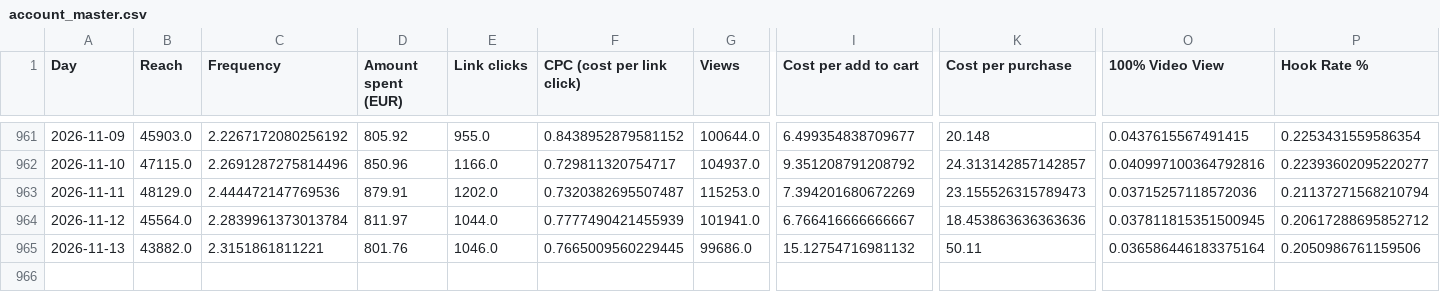
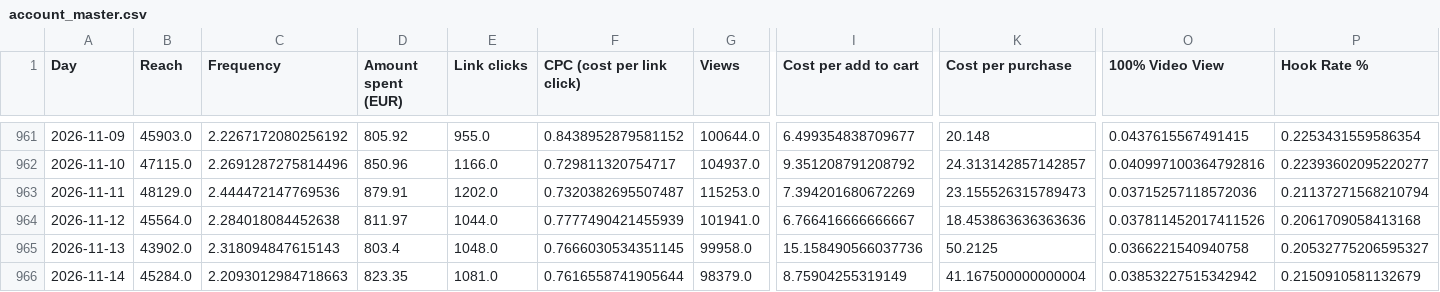
Before and after one commit to rcc-data/herology-nightly-builder, a CSV file: creative-hub-engine/account_master.csv, drawn as a sheet; only a part is shown, gaps mark what is left out; rows hold the shown columns only; the diff covers the shown part only; the diff names each change by its address in the sheet, - before the commit and + after, or states it on an @@ line.

```diff
--- a/creative-hub-engine/account_master.csv
+++ b/creative-hub-engine/account_master.csv
-C964 (Frequency): 2.2839961373013784
+C964 (Frequency): 2.284018084452638
-O964 (100% Video View): 0.037811815351500945
+O964 (100% Video View): 0.037811452017411526
-P964 (Hook Rate %): 0.20617288695852712
+P964 (Hook Rate %): 0.2061709058413168
-B965 (Reach): 43882.0
+B965 (Reach): 43902.0
-C965 (Frequency): 2.3151861811221
+C965 (Frequency): 2.318094847615143
-D965 (Amount spent (EUR)): 801.76
+D965 (Amount spent (EUR)): 803.4
-E965 (Link clicks): 1046.0
+E965 (Link clicks): 1048.0
-F965 (CPC (cost per link click)): 0.7665009560229445
+F965 (CPC (cost per link click)): 0.7666030534351145
-G965 (Views): 99686.0
+G965 (Views): 99958.0
-I965 (Cost per add to cart): 15.12754716981132
+I965 (Cost per add to cart): 15.158490566037736
-K965 (Cost per purchase): 50.11
+K965 (Cost per purchase): 50.2125
-O965 (100% Video View): 0.036586446183375164
+O965 (100% Video View): 0.0366221540940758
-P965 (Hook Rate %): 0.2050986761159506
+P965 (Hook Rate %): 0.20532775206595327
+row 966: 2026-11-14 | 45284.0 | 2.2093012984718663 | 823.35 | 1081.0 | 0.7616558741905644 | 98379.0 | 8.75904255319149 | 41.167500000000004 | 0.03853227515342942 | 0.2150910581132679
```
Also changed, not shown: 4 edited cells elsewhere in this file, creative-hub-engine/segments_master.csv, 3 other files.
